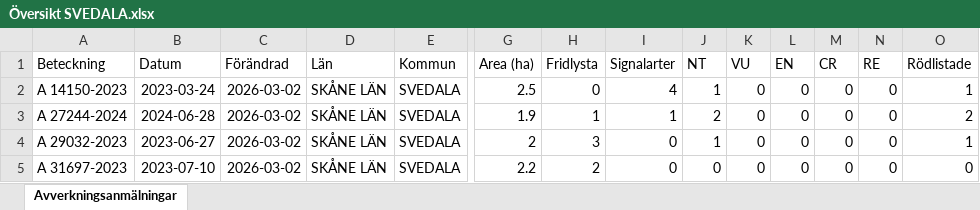
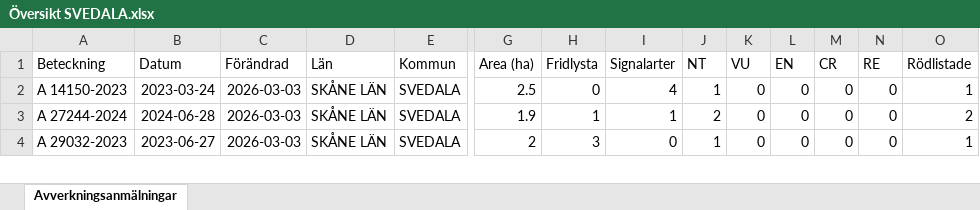
Before and after one commit to klasma/Logging_1263, an Excel workbook: Översikt SVEDALA.xlsx, sheet Avverkningsanmälningar, drawn as a sheet; only a part is shown, gaps mark what is left out; values as stored, in another font and other column widths than the file's, no borders; removed rows and columns are numbered as before the commit, all else as after; rows hold the shown columns only; the diff covers the shown part only; the diff names each change by its address in the sheet, - before the commit and + after, or states it on an @@ line.

```diff
--- a/Översikt SVEDALA.xlsx (sheet Avverkningsanmälningar)
+++ b/Översikt SVEDALA.xlsx (sheet Avverkningsanmälningar)
-C2:C4 (Förändrad): 2026-03-02
+C2:C4 (Förändrad): 2026-03-03
-row 5: A 31697-2023 | 2023-07-10 | 2026-03-02 | SKÅNE LÄN | SVEDALA | 2.2 | 2 | 0 | 0 | 0 | 0 | 0 | 0 | 0
```
Also changed, not shown: 13 added rows, 12 removed rows and 111 edited cells elsewhere in this sheet, artfynd/A 14150-2023 artfynd.xlsx, artfynd/A 15571-2024 artfynd.xlsx, 56 other files.
